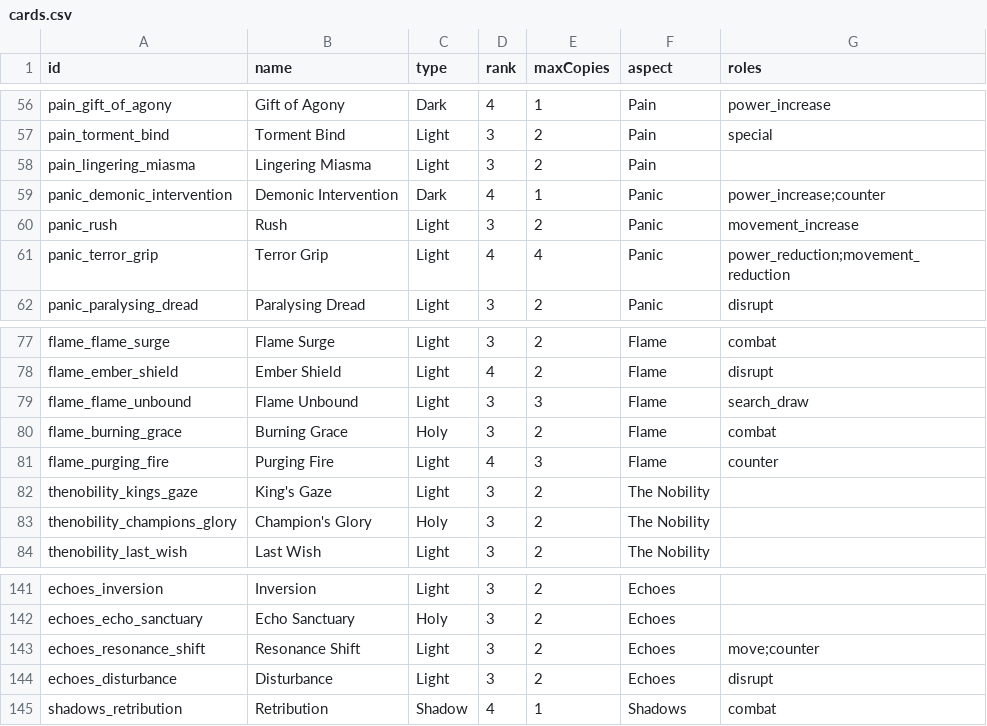
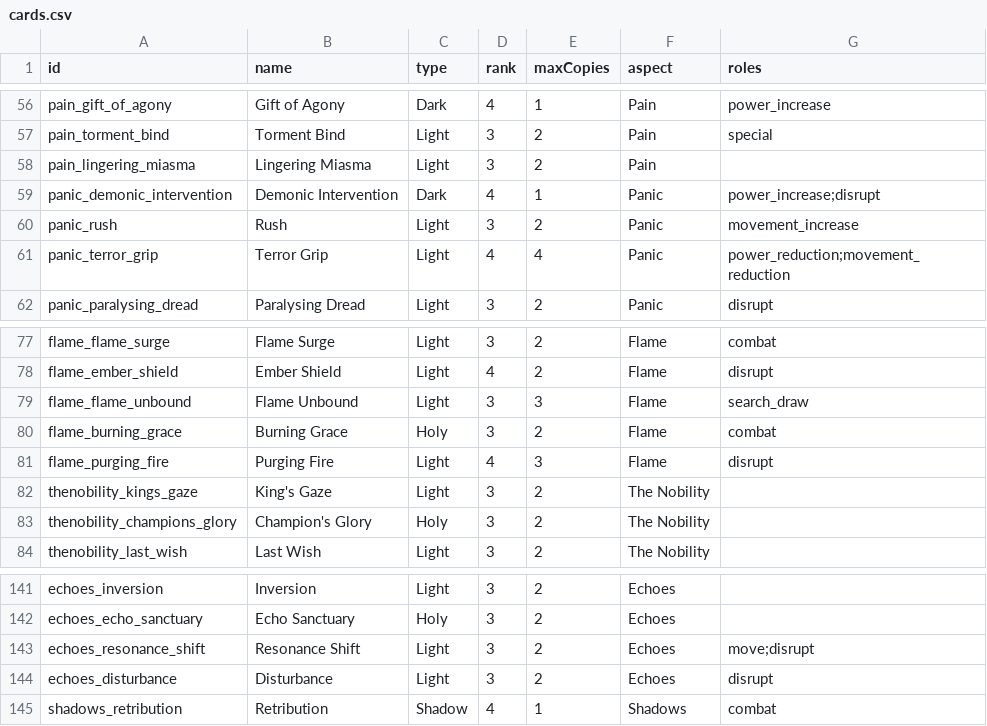
Before and after one commit to SystemPlasma/wkw-deckbuilder, a CSV file: assets/data/cards.csv, drawn as a sheet; only a part is shown, gaps mark what is left out; the diff covers the shown part only.

```diff
--- a/assets/data/cards.csv
+++ b/assets/data/cards.csv
@@ -58,3 +58,3 @@ pain_torment_bind,Torment Bind,Light,3,2,Pain,special
 pain_lingering_miasma,Lingering Miasma,Light,3,2,Pain,
-panic_demonic_intervention,Demonic Intervention,Dark,4,1,Panic,power_increase;counter
+panic_demonic_intervention,Demonic Intervention,Dark,4,1,Panic,power_increase;disrupt
 panic_rush,Rush,Light,3,2,Panic,movement_increase
@@ -80,3 +80,3 @@ flame_flame_unbound,Flame Unbound,Light,3,3,Flame,search_draw
 flame_burning_grace,Burning Grace,Holy,3,2,Flame,combat
-flame_purging_fire,Purging Fire,Light,4,3,Flame,counter
+flame_purging_fire,Purging Fire,Light,4,3,Flame,disrupt
 thenobility_kings_gaze,King's Gaze,Light,3,2,The Nobility,
@@ -142,3 +142,3 @@ echoes_inversion,Inversion,Light,3,2,Echoes,
 echoes_echo_sanctuary,Echo Sanctuary,Holy,3,2,Echoes,
-echoes_resonance_shift,Resonance Shift,Light,3,2,Echoes,move;counter
+echoes_resonance_shift,Resonance Shift,Light,3,2,Echoes,move;disrupt
 echoes_disturbance,Disturbance,Light,3,2,Echoes,disrupt
```
Also changed, not shown: 10 edited cells elsewhere in this file, assets/assets/data/cards.csv, 4 other files.
